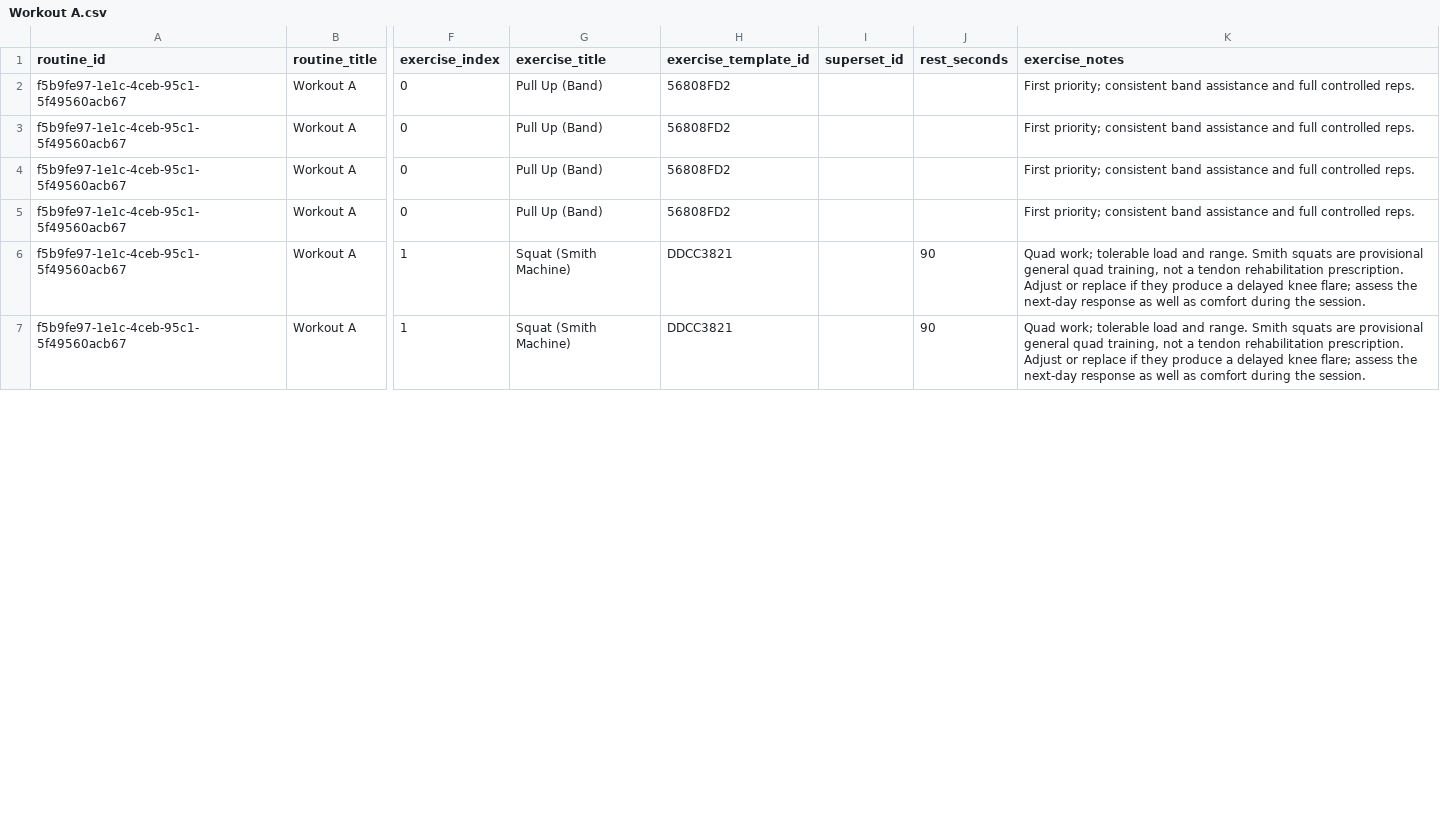
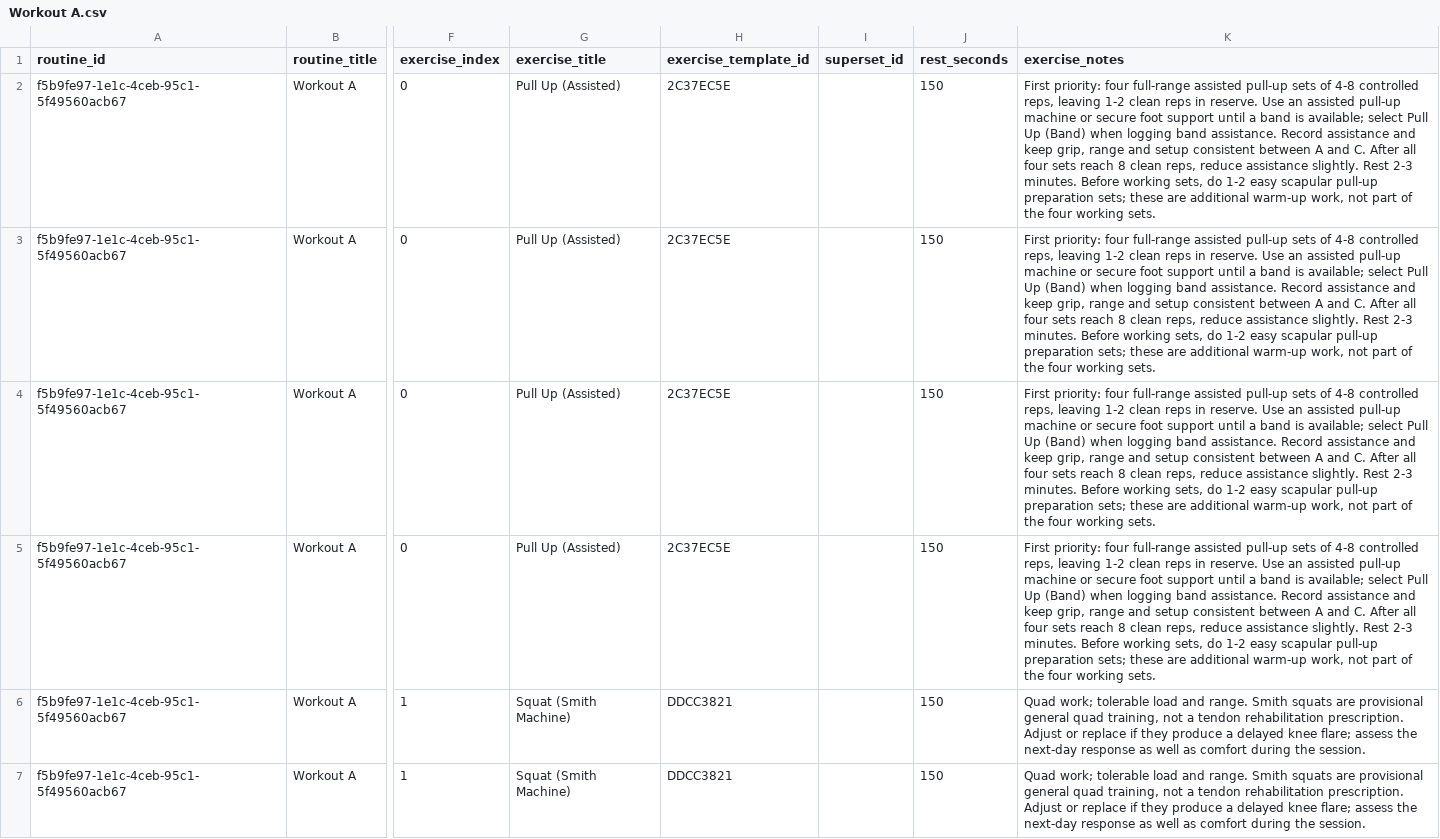
Before and after one commit to AdHocOntology/fitness, a CSV file: routines/Workout A.csv, drawn as a sheet; only a part is shown, gaps mark what is left out; the diff covers the shown part only; the diff names each change by its address in the sheet, - before the commit and + after, or states it on an @@ line.

```diff
--- a/routines/Workout A.csv
+++ b/routines/Workout A.csv
-G2:G5 (exercise_title): Pull Up (Band)
+G2:G5 (exercise_title): Pull Up (Assisted)
-H2:H5 (exercise_template_id): 56808FD2
+H2:H5 (exercise_template_id): 2C37EC5E
-J2:J5 (rest_seconds): (empty)
+J2:J5 (rest_seconds): 150
-K2:K5 (exercise_notes): First priority; consistent band assistance and full controlled reps.
+K2:K5 (exercise_notes): First priority: four full-range assisted pull-up sets of 4-8 controlled reps, leaving 1-2 clean reps in reserve. Use an assisted pull-up machine or secure foot support until a band is available; select Pull Up (Band) when logging band assistance. Record assistance and keep grip, range and setup consistent between A and C. After all four sets reach 8 clean reps, reduce assistance slightly. Rest 2-3 minutes. Before working sets, do 1-2 easy scapular pull-up preparation sets; these are additional warm-up work, not part of the four working sets.
-J6:J7 (rest_seconds): 90
+J6:J7 (rest_seconds): 150
```
Also changed, not shown: 3 added rows and 4 edited cells elsewhere in this file, routines/Workout B.csv, routines/Workout C.csv, 1 other file.
